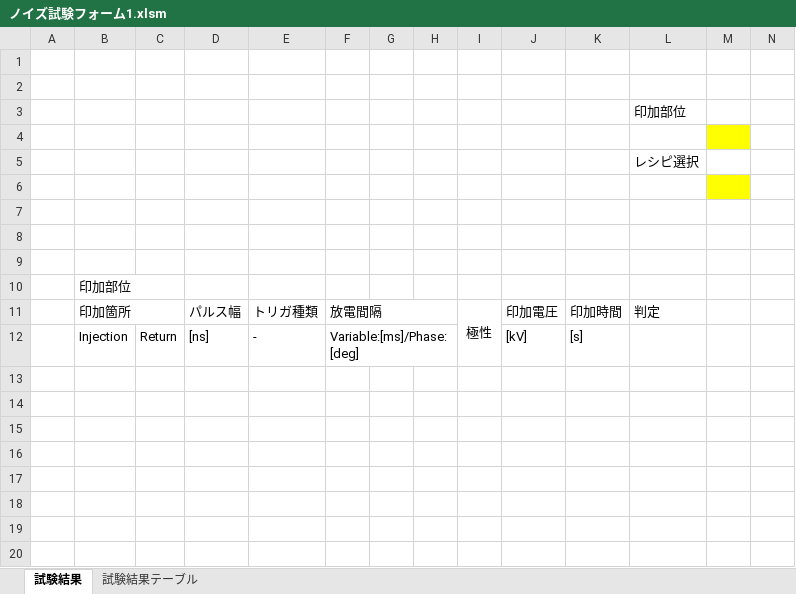
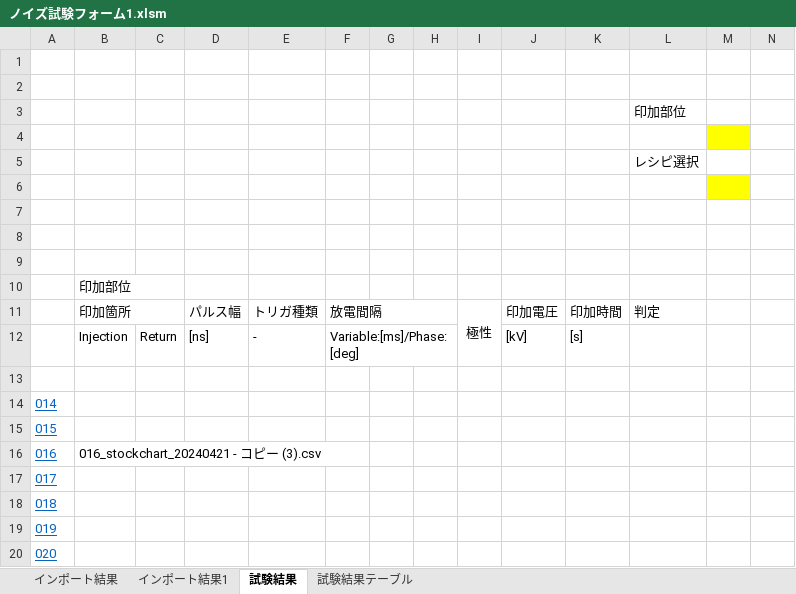
Before and after one commit to yodarjeering/kyo-pro, an Excel workbook: vba/ノイズ試験フォーム/ノイズ試験フォーム1.xlsm, sheet 試験結果, drawn as a sheet; only a part is shown; values as stored, in another font and other column widths than the file's, no borders; charts and pictures not drawn; rows hold the shown columns only; the diff names each change by its address in the sheet, - before the commit and + after, or states it on an @@ line.

```diff
--- a/vba/ノイズ試験フォーム/ノイズ試験フォーム1.xlsm (sheet 試験結果)
+++ b/vba/ノイズ試験フォーム/ノイズ試験フォーム1.xlsm (sheet 試験結果)
+sheet tab: インポート結果
+sheet tab: インポート結果1
+row 13: (empty)
+row 14: 014
+row 15: 015
+row 16: 016 | 016_stockchart_20240421 - コピー (3).csv
+row 17: 017
+row 18: 018
+row 19: 019
+row 20: 020
```
Also changed, not shown: 5 other files.
